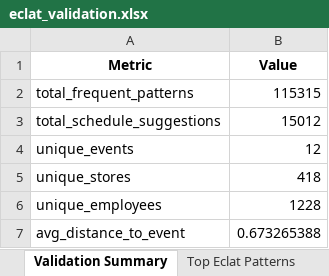
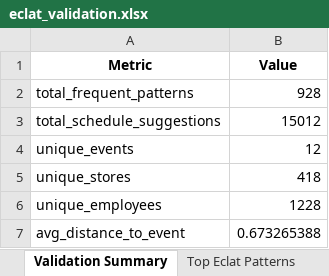
Before and after one commit to DonotDonut/UWB-Hackathon-2026, an Excel workbook: output data/eclat_validation.xlsx, sheet Validation Summary, drawn as a sheet; values as stored, in another font and other column widths than the file's, no borders; the diff names each change by its address in the sheet, - before the commit and + after, or states it on an @@ line.

```diff
--- a/output data/eclat_validation.xlsx (sheet Validation Summary)
+++ b/output data/eclat_validation.xlsx (sheet Validation Summary)
-B2 (Value): 115315
+B2 (Value): 928
```
Also changed, not shown: sheet Top Eclat Patterns, output data/random_employee_staffing.xlsx, 7 other files.
